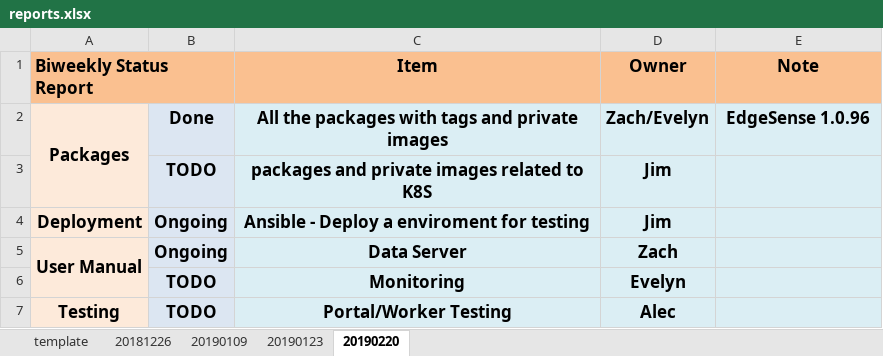
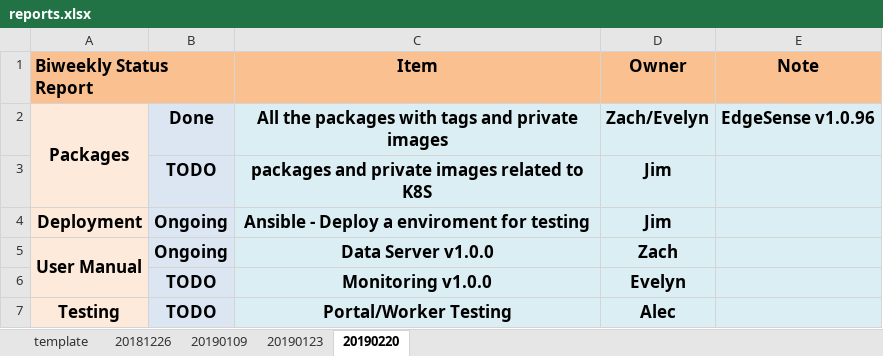
Before and after one commit to TsubasaEX/Tracks, an Excel workbook: reports.xlsx, sheet 20190220, drawn as a sheet; values as stored, in another font and other column widths than the file's, no borders; the diff names each change by its address in the sheet, - before the commit and + after, or states it on an @@ line.

```diff
--- a/reports.xlsx (sheet 20190220)
+++ b/reports.xlsx (sheet 20190220)
-E2 (Note): EdgeSense 1.0.96
+E2 (Note): EdgeSense v1.0.96
-C5 (Item): Data Server
+C5 (Item): Data Server v1.0.0
-C6 (Item): Monitoring
+C6 (Item): Monitoring v1.0.0
```
Also changed, not shown: spec/ark3530_single_specs.xlsx, 1 other file.
